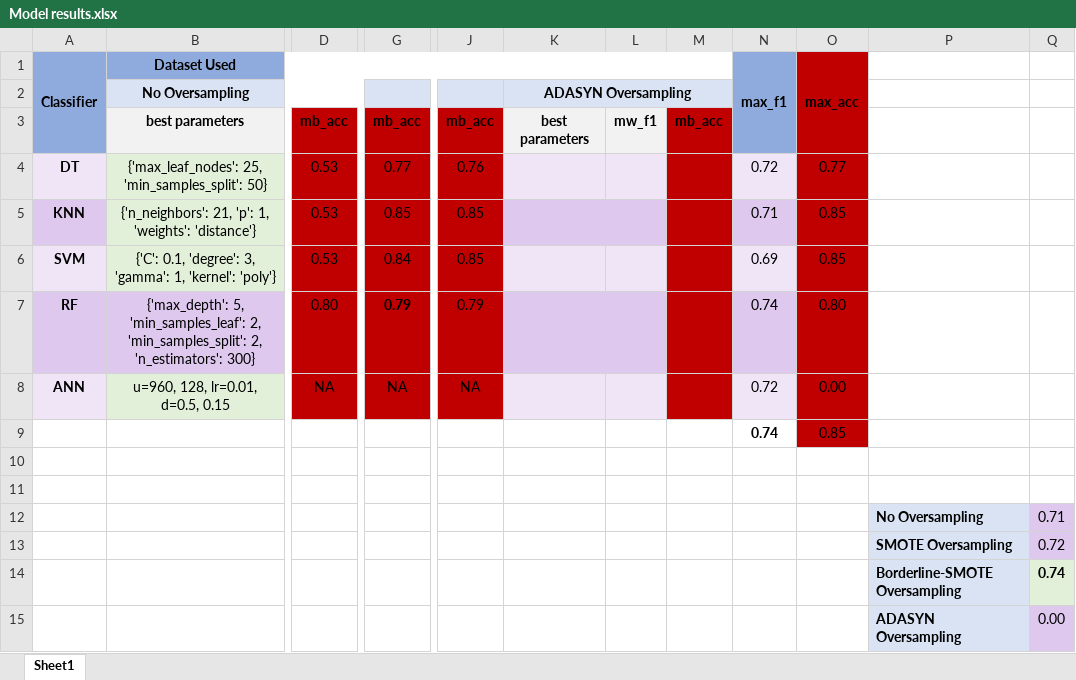
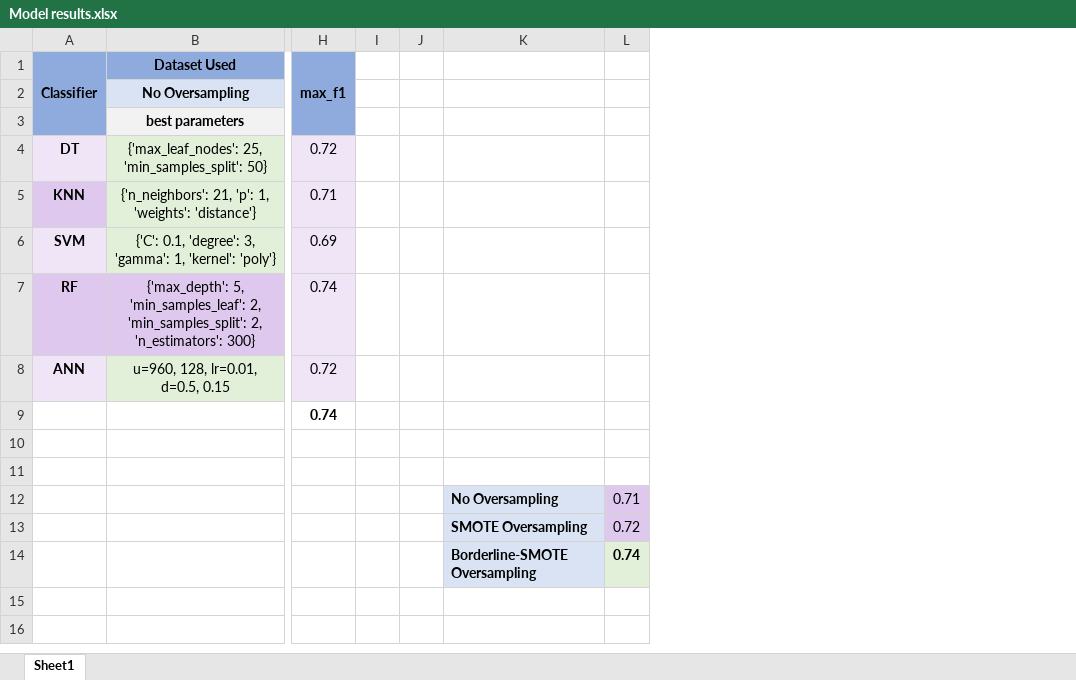
Before and after one commit to Taslim-M/EV-Customer-Discontinuation, an Excel workbook: version2/Model results.xlsx, sheet Sheet1, drawn as a sheet; only a part is shown, gaps mark what is left out; values as stored, in another font and other column widths than the file's, no borders; charts and pictures not drawn; removed rows and columns are numbered as before the commit, all else as after; rows hold the shown columns only; the diff names each change by its address in the sheet, - before the commit and + after, or states it on an @@ line.

Commit message:
excel - v2

```diff
--- a/version2/Model results.xlsx (sheet Sheet1)
+++ b/version2/Model results.xlsx (sheet Sheet1)
-column D, rows 3-8: mb_acc | 0.53 | 0.53 | 0.53 | 0.80 | NA
-column G, rows 3-8: mb_acc | 0.77 | 0.85 | 0.84 | 0.79 | NA
-column J, rows 3-8: mb_acc | 0.76 | 0.85 | 0.85 | 0.79 | NA
-column K, rows 2-3: ADASYN Oversampling | best parameters
-column L, row 3: mw_f1
-column M, row 3: mb_acc
-column O, rows 1-9: max_acc |  |  | 0.77 | 0.85 | 0.85 | 0.80 | 0.00 | 0.85
+column I, empty
+column J, empty
-H5 fill: #DEC8EE
+H5 fill: #EFE5F7
-H7 fill: #DEC8EE
+H7 fill: #EFE5F7
-row 15:  |  |  |  |  |  |  |  |  |  | ADASYN Oversampling | 0.00
```
Also changed, not shown: formulas that keep their value, charts or pictures.
